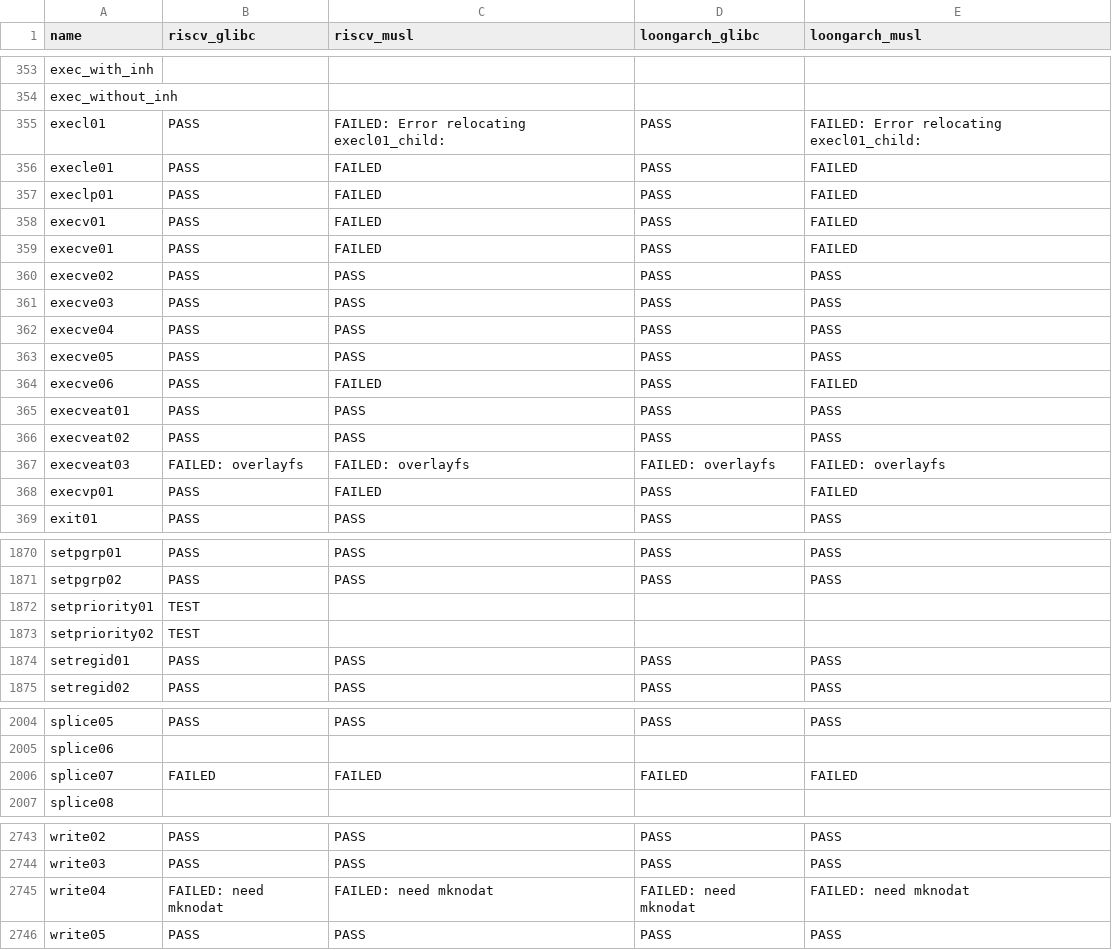
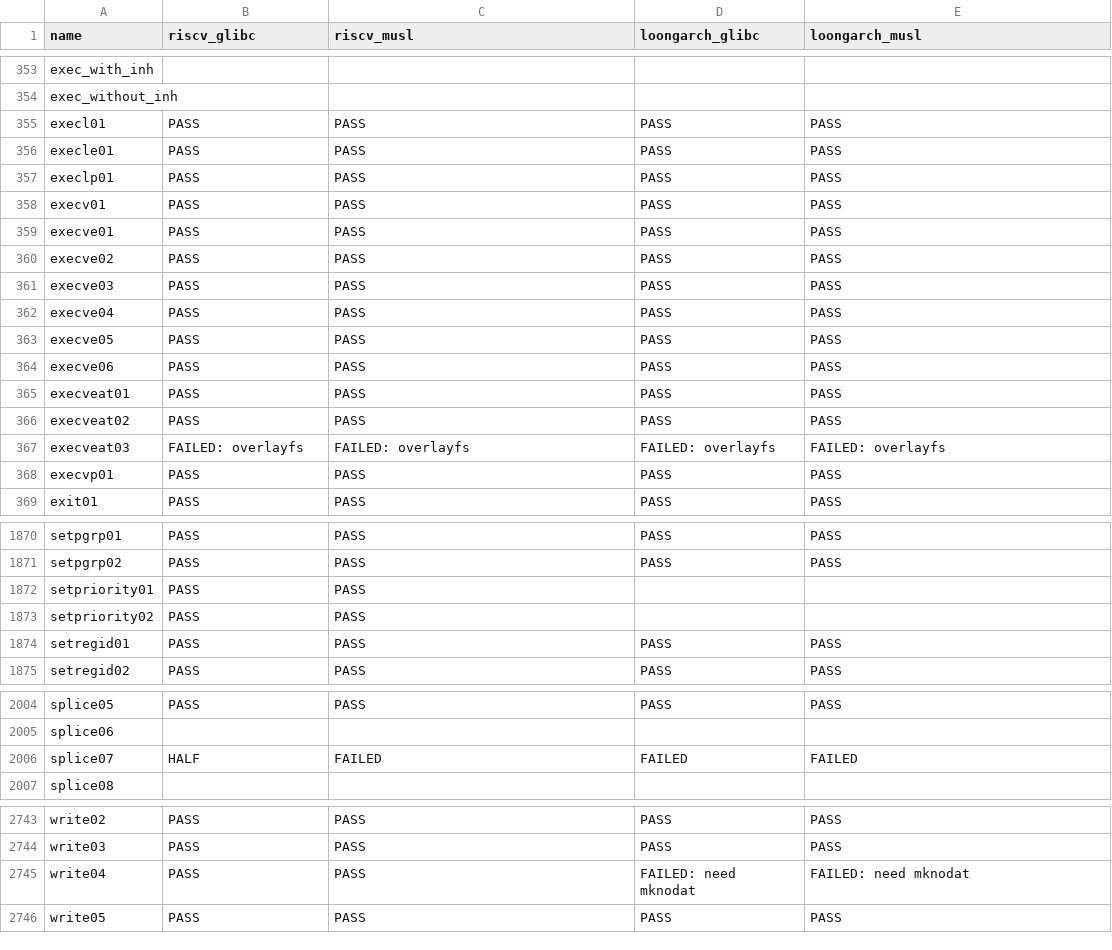
Before and after one commit to LRache/KernelX-testsuit, a CSV file: testsuit-for-oskernel/ltp_test_status.csv, drawn as a sheet; only a part is shown, gaps mark what is left out.

```diff
--- a/testsuit-for-oskernel/ltp_test_status.csv
+++ b/testsuit-for-oskernel/ltp_test_status.csv
@@ -354,7 +354,7 @@ exec_with_inh,,,,
 exec_without_inh,,,,
-execl01,PASS,FAILED: Error relocating execl01_child:,PASS,FAILED: Error relocating execl01_child:
-execle01,PASS,FAILED,PASS,FAILED
-execlp01,PASS,FAILED,PASS,FAILED
-execv01,PASS,FAILED,PASS,FAILED
-execve01,PASS,FAILED,PASS,FAILED
+execl01,PASS,PASS,PASS,PASS
+execle01,PASS,PASS,PASS,PASS
+execlp01,PASS,PASS,PASS,PASS
+execv01,PASS,PASS,PASS,PASS
+execve01,PASS,PASS,PASS,PASS
 execve02,PASS,PASS,PASS,PASS
@@ -363,3 +363,3 @@ execve04,PASS,PASS,PASS,PASS
 execve05,PASS,PASS,PASS,PASS
-execve06,PASS,FAILED,PASS,FAILED
+execve06,PASS,PASS,PASS,PASS
 execveat01,PASS,PASS,PASS,PASS
@@ -367,3 +367,3 @@ execveat02,PASS,PASS,PASS,PASS
 execveat03,FAILED: overlayfs,FAILED: overlayfs,FAILED: overlayfs,FAILED: overlayfs
-execvp01,PASS,FAILED,PASS,FAILED
+execvp01,PASS,PASS,PASS,PASS
 exit01,PASS,PASS,PASS,PASS
@@ -1871,4 +1871,4 @@ setpgrp01,PASS,PASS,PASS,PASS
 setpgrp02,PASS,PASS,PASS,PASS
-setpriority01,TEST,,,
-setpriority02,TEST,,,
+setpriority01,PASS,PASS,,
+setpriority02,PASS,PASS,,
 setregid01,PASS,PASS,PASS,PASS
@@ -2005,3 +2005,3 @@ splice05,PASS,PASS,PASS,PASS
 splice06,,,,
-splice07,FAILED,FAILED,FAILED,FAILED
+splice07,HALF,FAILED,FAILED,FAILED
 splice08,,,,
@@ -2744,3 +2744,3 @@ write02,PASS,PASS,PASS,PASS
 write03,PASS,PASS,PASS,PASS
-write04,FAILED: need mknodat,FAILED: need mknodat,FAILED: need mknodat,FAILED: need mknodat
+write04,PASS,PASS,FAILED: need mknodat,FAILED: need mknodat
 write05,PASS,PASS,PASS,PASS
```
Also changed, not shown: 1 other file.
